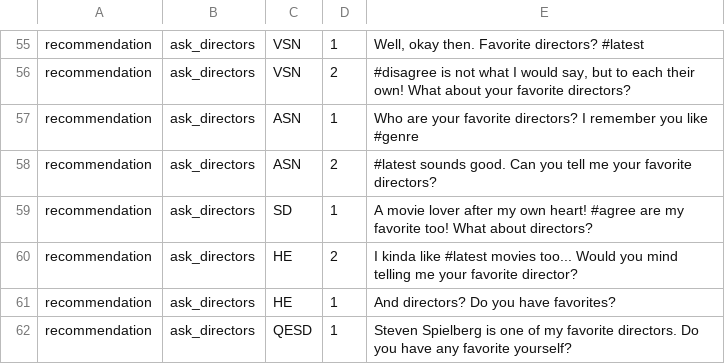
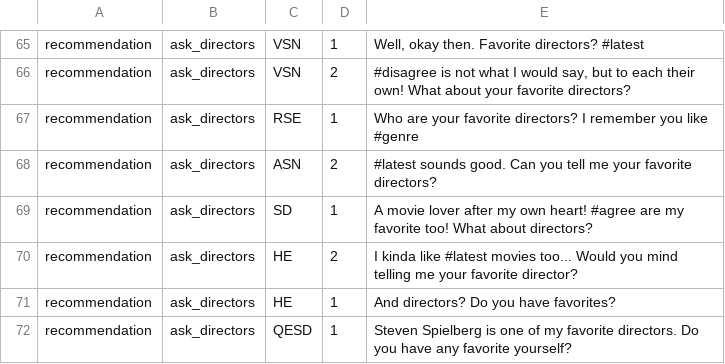
Before and after one commit to inmind-project/MUF-inMind-April2017-master, a TSV file: resources/nlg/sentence_db.tsv, drawn as a sheet; only a part is shown, gaps mark what is left out; the diff covers the shown part only.

```diff
--- a/resources/nlg/sentence_db.tsv
+++ b/resources/nlg/sentence_db.tsv
@@ -56,3 +66,3 @@ recommendation	ask_directors	VSN	1	"Well, okay then. Favorite directors?" #lates
 recommendation	ask_directors	VSN	2	#disagree is not what I would say, but to each their own! What about your favorite directors?
-recommendation	ask_directors	ASN	1	Who are your favorite directors? I remember you like #genre
+recommendation	ask_directors	RSE	1	Who are your favorite directors? I remember you like #genre
 recommendation	ask_directors	ASN	2	#latest sounds good. Can you tell me your favorite directors?
```
Also changed, not shown: 11 added rows and 8 edited cells elsewhere in this file, 1 other file.
